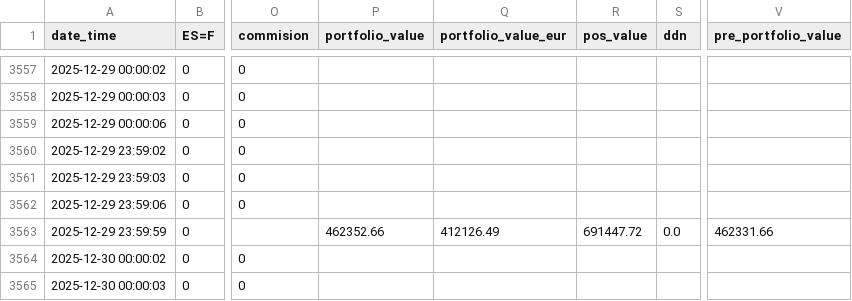
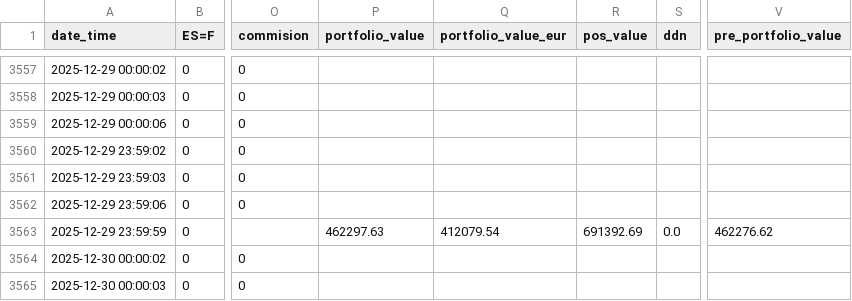
Before and after one commit to ruizcarr/QuantTradingApp_250509, a CSV file: results/trading_log_history.csv, drawn as a sheet; only a part is shown, gaps mark what is left out; the diff covers the shown part only; the diff names each change by its address in the sheet, - before the commit and + after, or states it on an @@ line.

```diff
--- a/results/trading_log_history.csv
+++ b/results/trading_log_history.csv
-P3563 (portfolio_value): 462352.66
+P3563 (portfolio_value): 462297.63
-Q3563 (portfolio_value_eur): 412126.49
+Q3563 (portfolio_value_eur): 412079.54
-R3563 (pos_value): 691447.72
+R3563 (pos_value): 691392.69
-V3563 (pre_portfolio_value): 462331.66
+V3563 (pre_portfolio_value): 462276.62
```
Also changed, not shown: 26 edited cells elsewhere in this file, 2 other files.
